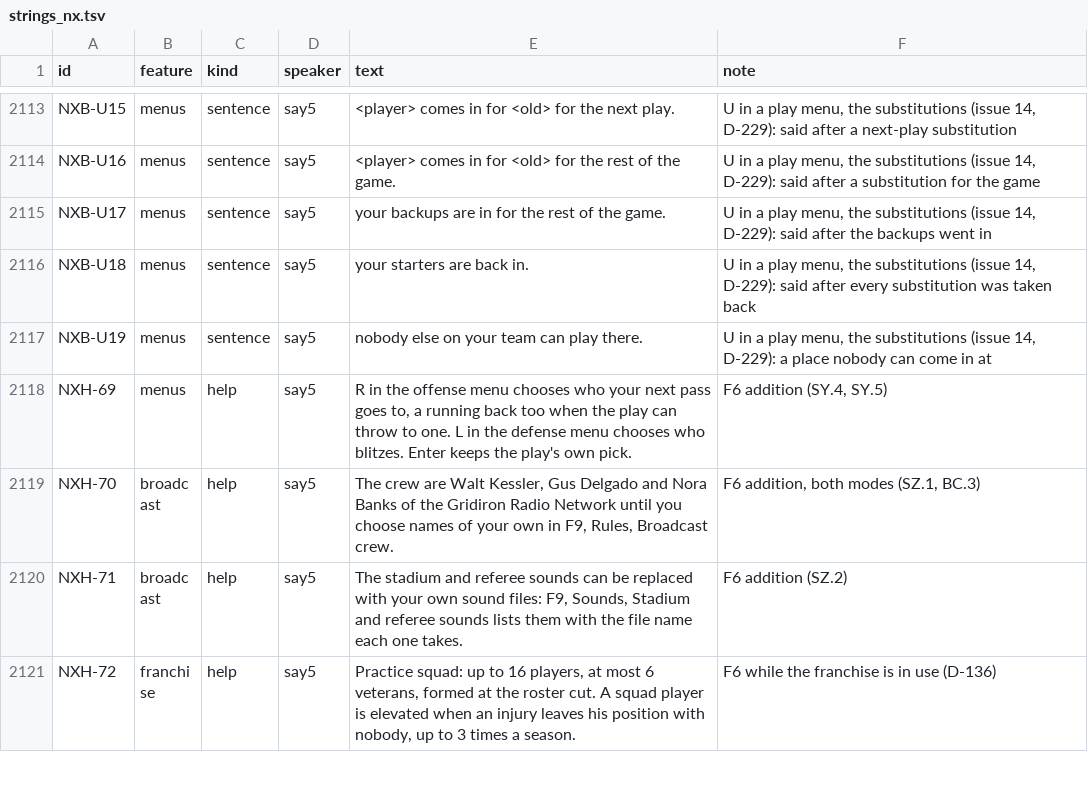
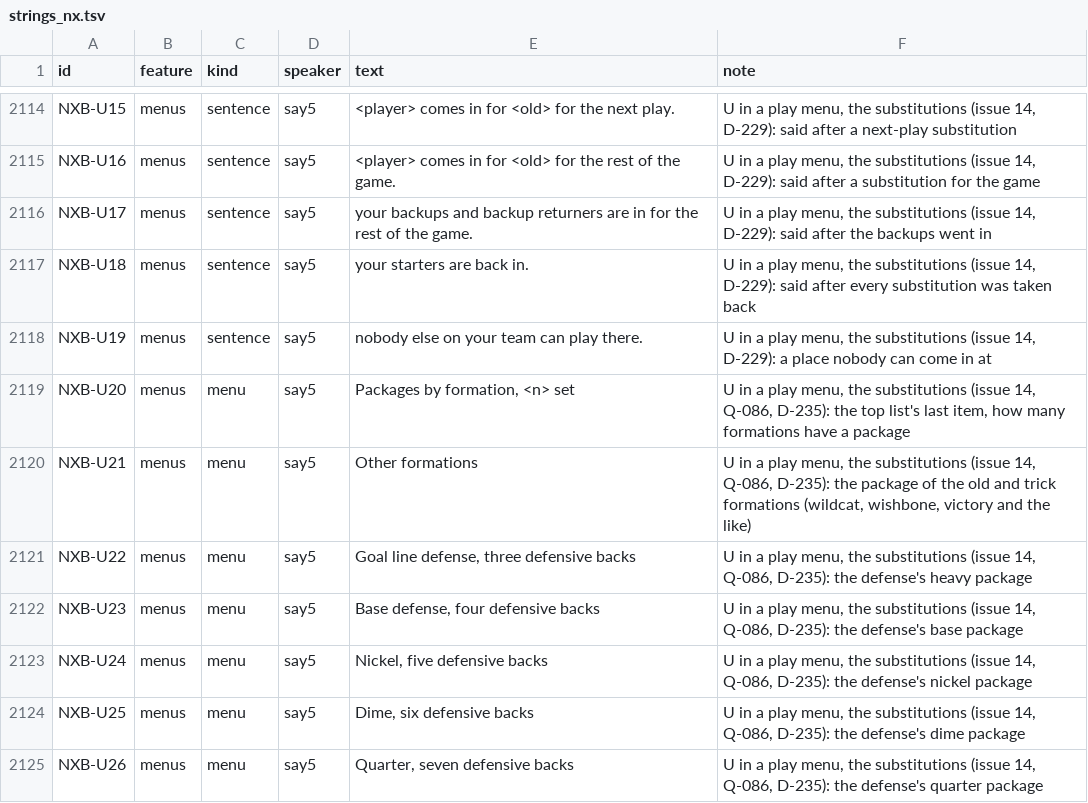
Before and after one commit to joshknnd1982/nfl-football-4-audio-game, a TSV file: spec/strings_nx.tsv, drawn as a sheet; only a part is shown, gaps mark what is left out; the shorter side is filled out with more unchanged rows; the diff covers the shown part only.

```diff
--- a/spec/strings_nx.tsv
+++ b/spec/strings_nx.tsv
@@ -2114,4 +2115,11 @@ NXB-U15	menus	sentence	say5	 <player> comes in for <old> for the next play. 	U i
 NXB-U16	menus	sentence	say5	 <player> comes in for <old> for the rest of the game. 	U in a play menu, the substitutions (issue 14, D-229): said after a substitution for the game
-NXB-U17	menus	sentence	say5	 your backups are in for the rest of the game. 	U in a play menu, the substitutions (issue 14, D-229): said after the backups went in
+NXB-U17	menus	sentence	say5	 your backups and backup returners are in for the rest of the game. 	U in a play menu, the substitutions (issue 14, D-229): said after the backups went in
 NXB-U18	menus	sentence	say5	 your starters are back in. 	U in a play menu, the substitutions (issue 14, D-229): said after every substitution was taken back
 NXB-U19	menus	sentence	say5	 nobody else on your team can play there. 	U in a play menu, the substitutions (issue 14, D-229): a place nobody can come in at
+NXB-U20	menus	menu	say5	Packages by formation, <n> set	U in a play menu, the substitutions (issue 14, Q-086, D-235): the top list's last item, how many formations have a package
+NXB-U21	menus	menu	say5	Other formations	U in a play menu, the substitutions (issue 14, Q-086, D-235): the package of the old and trick formations (wildcat, wishbone, victory and the like)
+NXB-U22	menus	menu	say5	Goal line defense, three defensive backs	U in a play menu, the substitutions (issue 14, Q-086, D-235): the defense's heavy package
+NXB-U23	menus	menu	say5	Base defense, four defensive backs	U in a play menu, the substitutions (issue 14, Q-086, D-235): the defense's base package
+NXB-U24	menus	menu	say5	Nickel, five defensive backs	U in a play menu, the substitutions (issue 14, Q-086, D-235): the defense's nickel package
+NXB-U25	menus	menu	say5	Dime, six defensive backs	U in a play menu, the substitutions (issue 14, Q-086, D-235): the defense's dime package
+NXB-U26	menus	menu	say5	Quarter, seven defensive backs	U in a play menu, the substitutions (issue 14, Q-086, D-235): the defense's quarter package
```
Also changed, not shown: 10 added rows and 8 edited cells elsewhere in this file, 37 other files.
